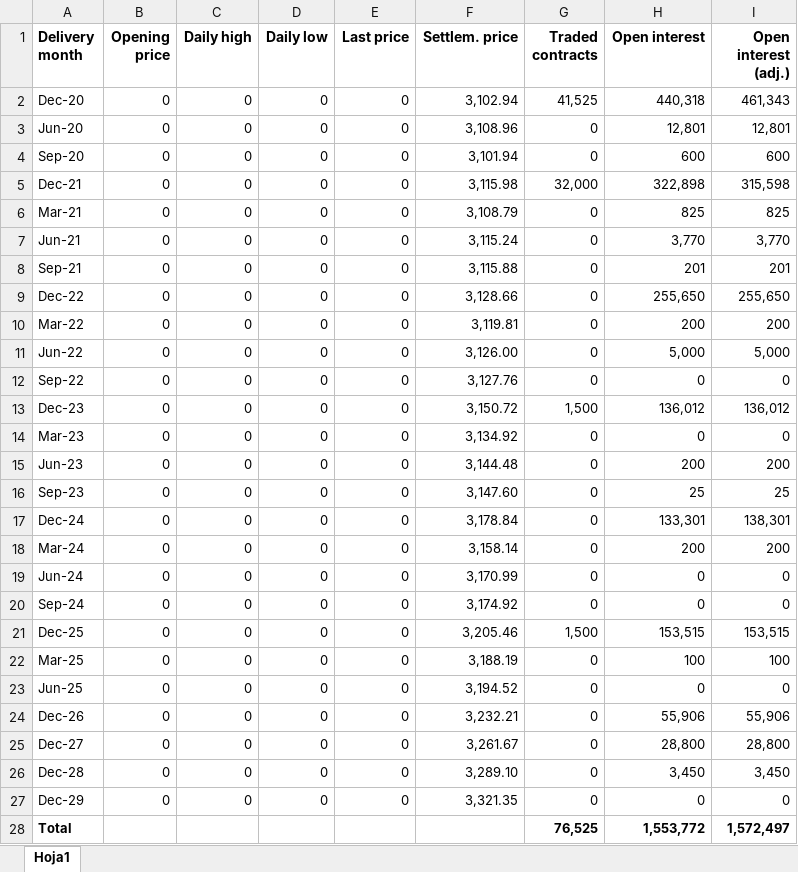
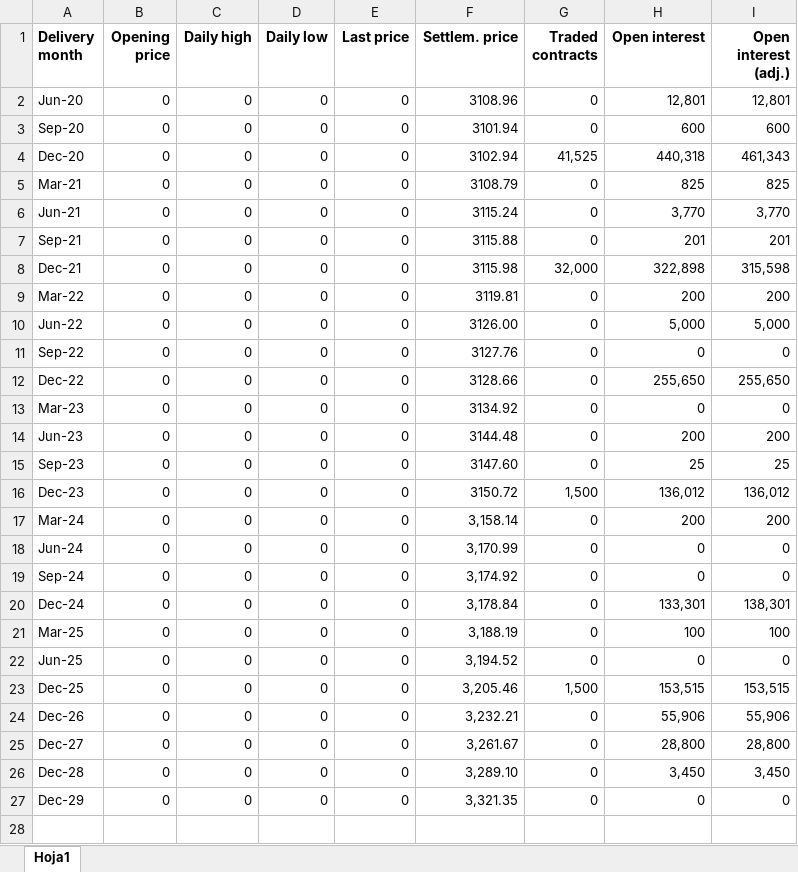
Before and after one commit to pablomacp/tfm_stochastic_dividends, an Excel workbook: market_data/trf.xlsx, sheet Hoja1, drawn as a sheet; values as stored, in another font and other column widths than the file's, no borders; removed rows and columns are numbered as before the commit, all else as after; the diff names each change by its address in the sheet, - before the commit and + after, or states it on an @@ line.

```diff
--- a/market_data/trf.xlsx (sheet Hoja1)
+++ b/market_data/trf.xlsx (sheet Hoja1)
-row 2: Dec-20 | 0 | 0 | 0 | 0 | 3,102.94 | 41,525 | 440,318 | 461,343
-F2 (Settlem. price): 3,108.96
+F2 (Settlem. price): 3108.96
-F3 (Settlem. price): 3,101.94
+F3 (Settlem. price): 3101.94
-row 5: Dec-21 | 0 | 0 | 0 | 0 | 3,115.98 | 32,000 | 322,898 | 315,598
+row 4: Dec-20 | 0 | 0 | 0 | 0 | 3102.94 | 41,525 | 440,318 | 461,343
-F5 (Settlem. price): 3,108.79
+F5 (Settlem. price): 3108.79
-F6 (Settlem. price): 3,115.24
+F6 (Settlem. price): 3115.24
-F7 (Settlem. price): 3,115.88
+F7 (Settlem. price): 3115.88
-row 9: Dec-22 | 0 | 0 | 0 | 0 | 3,128.66 | 0 | 255,650 | 255,650
+row 8: Dec-21 | 0 | 0 | 0 | 0 | 3115.98 | 32,000 | 322,898 | 315,598
-F9 (Settlem. price): 3,119.81
+F9 (Settlem. price): 3119.81
-F10 (Settlem. price): 3,126.00
+F10 (Settlem. price): 3126.00
-F11 (Settlem. price): 3,127.76
+F11 (Settlem. price): 3127.76
-row 13: Dec-23 | 0 | 0 | 0 | 0 | 3,150.72 | 1,500 | 136,012 | 136,012
+row 12: Dec-22 | 0 | 0 | 0 | 0 | 3128.66 | 0 | 255,650 | 255,650
-F13 (Settlem. price): 3,134.92
+F13 (Settlem. price): 3134.92
-F14 (Settlem. price): 3,144.48
+F14 (Settlem. price): 3144.48
-F15 (Settlem. price): 3,147.60
+F15 (Settlem. price): 3147.60
+row 16: Dec-23 | 0 | 0 | 0 | 0 | 3150.72 | 1,500 | 136,012 | 136,012
@@ row 17 moved to row 20: Dec-24 @@
@@ row 21 moved to row 23: Dec-25 @@
-row 28: Total |  |  |  |  |  | 76,525 | 1,553,772 | 1,572,497
```
Also changed, not shown: market_data/dividend_call_options.xlsx, market_data/eurostoxx_call_options.xlsx, 4 other files.
